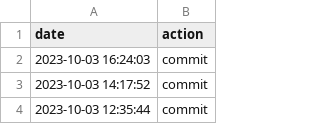
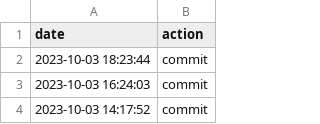
Before and after one commit to hello20030909/choreo, a CSV file: data.csv, drawn as a sheet; only a part is shown; the shorter side is filled out with more unchanged rows.

Commit message:
action:Tue Oct  3 18:23:44 UTC 2023

```diff
--- a/data.csv
+++ b/data.csv
@@ -1,2 +1,3 @@
 date,action
+2023-10-03 18:23:44,commit
 2023-10-03 16:24:03,commit
```
Also changed, not shown: 1 other file.
